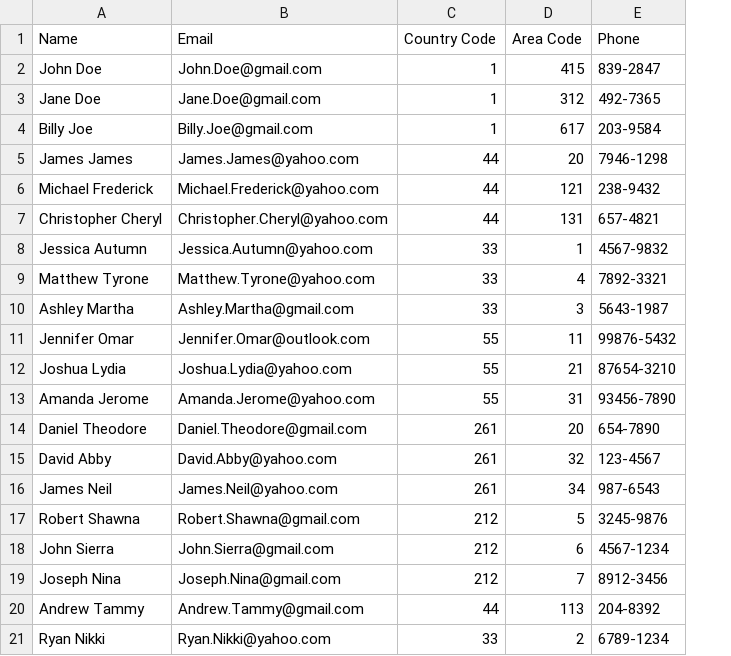
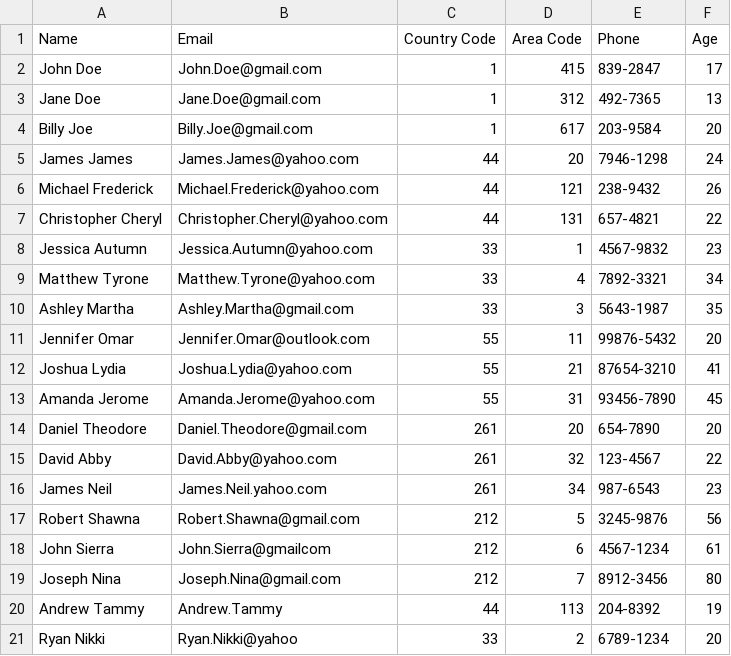
Before and after one commit to AMD-Ecosystem/hipDF, a CSV file: cpp/examples/string_transforms/info.csv, drawn as a sheet; the diff names each change by its address in the sheet, - before the commit and + after, or states it on an @@ line.

```diff
--- a/cpp/examples/string_transforms/info.csv
+++ b/cpp/examples/string_transforms/info.csv
+column F (Age), rows 2-21: 17 | 13 | 20 | 24 | 26 | 22 | 23 | 34 | 35 | 20 | 41 | 45 | 20 | 22 | 23 | 56 | 61 | 80 | 19 | 20
-B16 (Email): James.Neil@yahoo.com
+B16 (Email): James.Neil.yahoo.com
-B18 (Email): John.Sierra@gmail.com
+B18 (Email): John.Sierra@gmailcom
-B20 (Email): Andrew.Tammy@gmail.com
+B20 (Email): Andrew.Tammy
-B21 (Email): Ryan.Nikki@yahoo.com
+B21 (Email): Ryan.Nikki@yahoo
```
Also changed, not shown: 11 other files.
